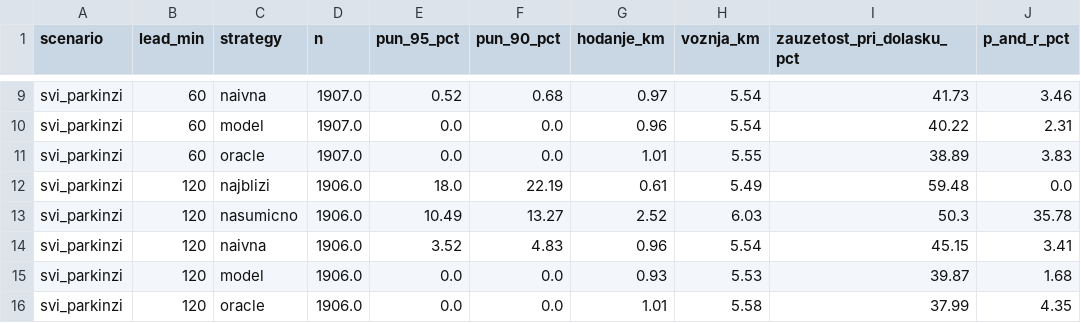
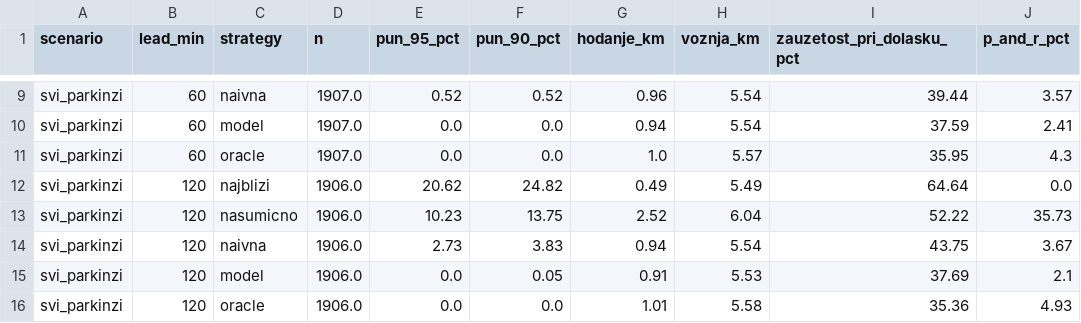
Before and after one commit to PetarMancic/SmartParking, a CSV file: ml/output/eval_recommender_strategije.csv, drawn as a sheet; only a part is shown, gaps mark what is left out; the diff covers the shown part only; the diff names each change by its address in the sheet, - before the commit and + after, or states it on an @@ line.

```diff
--- a/ml/output/eval_recommender_strategije.csv
+++ b/ml/output/eval_recommender_strategije.csv
-F9 (pun_90_pct): 0.68
+F9 (pun_90_pct): 0.52
-G9 (hodanje_km): 0.97
+G9 (hodanje_km): 0.96
-I9 (zauzetost_pri_dolasku_pct): 41.73
+I9 (zauzetost_pri_dolasku_pct): 39.44
-J9 (p_and_r_pct): 3.46
+J9 (p_and_r_pct): 3.57
-G10 (hodanje_km): 0.96
+G10 (hodanje_km): 0.94
-I10 (zauzetost_pri_dolasku_pct): 40.22
+I10 (zauzetost_pri_dolasku_pct): 37.59
-J10 (p_and_r_pct): 2.31
+J10 (p_and_r_pct): 2.41
-G11 (hodanje_km): 1.01
+G11 (hodanje_km): 1.0
-H11 (voznja_km): 5.55
+H11 (voznja_km): 5.57
-I11 (zauzetost_pri_dolasku_pct): 38.89
+I11 (zauzetost_pri_dolasku_pct): 35.95
-J11 (p_and_r_pct): 3.83
+J11 (p_and_r_pct): 4.3
-E12 (pun_95_pct): 18.0
+E12 (pun_95_pct): 20.62
-F12 (pun_90_pct): 22.19
+F12 (pun_90_pct): 24.82
-G12 (hodanje_km): 0.61
+G12 (hodanje_km): 0.49
-I12 (zauzetost_pri_dolasku_pct): 59.48
+I12 (zauzetost_pri_dolasku_pct): 64.64
-E13 (pun_95_pct): 10.49
+E13 (pun_95_pct): 10.23
-F13 (pun_90_pct): 13.27
+F13 (pun_90_pct): 13.75
-H13 (voznja_km): 6.03
+H13 (voznja_km): 6.04
-I13 (zauzetost_pri_dolasku_pct): 50.3
+I13 (zauzetost_pri_dolasku_pct): 52.22
-J13 (p_and_r_pct): 35.78
+J13 (p_and_r_pct): 35.73
-E14 (pun_95_pct): 3.52
+E14 (pun_95_pct): 2.73
-F14 (pun_90_pct): 4.83
+F14 (pun_90_pct): 3.83
-G14 (hodanje_km): 0.96
+G14 (hodanje_km): 0.94
-I14 (zauzetost_pri_dolasku_pct): 45.15
+I14 (zauzetost_pri_dolasku_pct): 43.75
-J14 (p_and_r_pct): 3.41
+J14 (p_and_r_pct): 3.67
-F15 (pun_90_pct): 0.0
+F15 (pun_90_pct): 0.05
-G15 (hodanje_km): 0.93
+G15 (hodanje_km): 0.91
-I15 (zauzetost_pri_dolasku_pct): 39.87
+I15 (zauzetost_pri_dolasku_pct): 37.69
-J15 (p_and_r_pct): 1.68
+J15 (p_and_r_pct): 2.1
-I16 (zauzetost_pri_dolasku_pct): 37.99
+I16 (zauzetost_pri_dolasku_pct): 35.36
-J16 (p_and_r_pct): 4.35
+J16 (p_and_r_pct): 4.93
```
Also changed, not shown: 143 edited cells elsewhere in this file, ml/output/analiza_greska_po_parkingu.csv, ml/output/analiza_greska_po_satu.csv, 13 other files.
